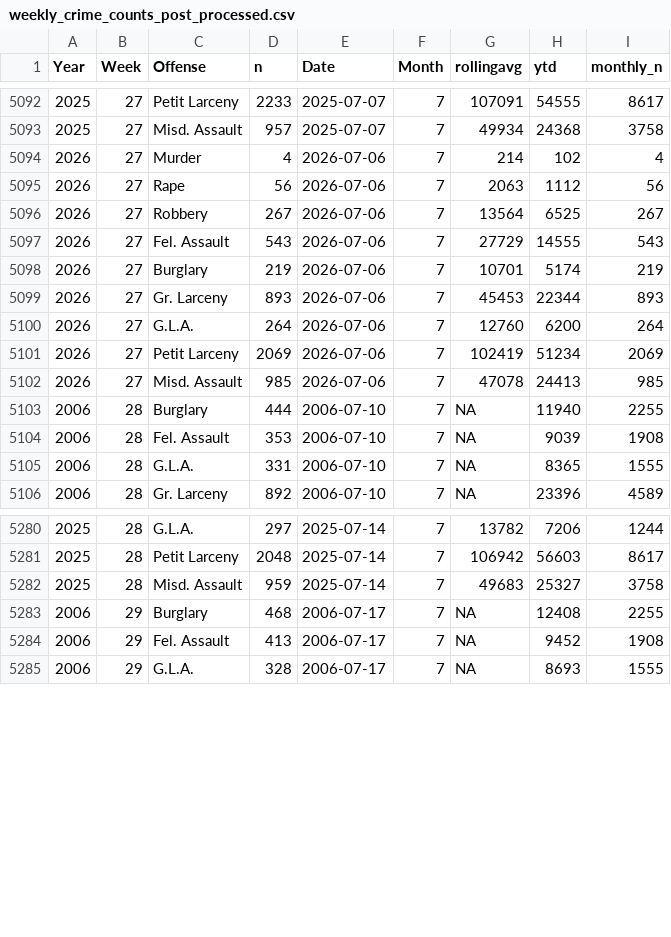
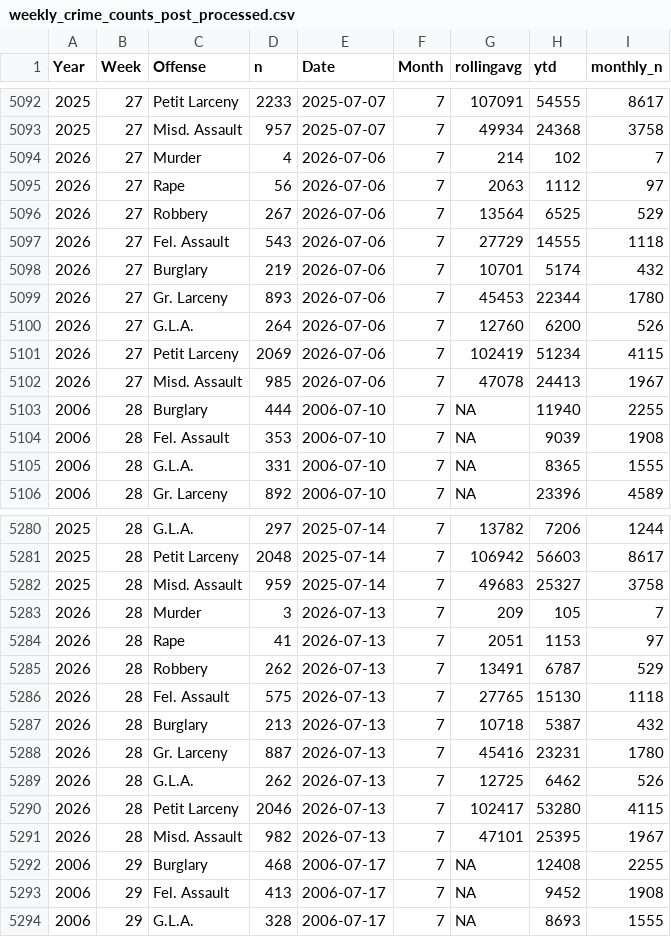
Before and after one commit to CharlesFainLehman/new_york_crime_dashboard, a CSV file: dat/weekly_crime_counts_post_processed.csv, drawn as a sheet; only a part is shown, gaps mark what is left out.

```diff
--- a/dat/weekly_crime_counts_post_processed.csv
+++ b/dat/weekly_crime_counts_post_processed.csv
@@ -5093,11 +5093,11 @@
 2025,27,"Misd. Assault",957,2025-07-07,7,49934,24368,3758
-2026,27,"Murder",4,2026-07-06,7,214,102,4
-2026,27,"Rape",56,2026-07-06,7,2063,1112,56
-2026,27,"Robbery",267,2026-07-06,7,13564,6525,267
-2026,27,"Fel. Assault",543,2026-07-06,7,27729,14555,543
-2026,27,"Burglary",219,2026-07-06,7,10701,5174,219
-2026,27,"Gr. Larceny",893,2026-07-06,7,45453,22344,893
-2026,27,"G.L.A.",264,2026-07-06,7,12760,6200,264
-2026,27,"Petit Larceny",2069,2026-07-06,7,102419,51234,2069
-2026,27,"Misd. Assault",985,2026-07-06,7,47078,24413,985
+2026,27,"Murder",4,2026-07-06,7,214,102,7
+2026,27,"Rape",56,2026-07-06,7,2063,1112,97
+2026,27,"Robbery",267,2026-07-06,7,13564,6525,529
+2026,27,"Fel. Assault",543,2026-07-06,7,27729,14555,1118
+2026,27,"Burglary",219,2026-07-06,7,10701,5174,432
+2026,27,"Gr. Larceny",893,2026-07-06,7,45453,22344,1780
+2026,27,"G.L.A.",264,2026-07-06,7,12760,6200,526
+2026,27,"Petit Larceny",2069,2026-07-06,7,102419,51234,4115
+2026,27,"Misd. Assault",985,2026-07-06,7,47078,24413,1967
 2006,28,"Burglary",444,2006-07-10,7,NA,11940,2255
@@ -5282,2 +5282,11 @@
 2025,28,"Misd. Assault",959,2025-07-14,7,49683,25327,3758
+2026,28,"Murder",3,2026-07-13,7,209,105,7
+2026,28,"Rape",41,2026-07-13,7,2051,1153,97
+2026,28,"Robbery",262,2026-07-13,7,13491,6787,529
+2026,28,"Fel. Assault",575,2026-07-13,7,27765,15130,1118
+2026,28,"Burglary",213,2026-07-13,7,10718,5387,432
+2026,28,"Gr. Larceny",887,2026-07-13,7,45416,23231,1780
+2026,28,"G.L.A.",262,2026-07-13,7,12725,6462,526
+2026,28,"Petit Larceny",2046,2026-07-13,7,102417,53280,4115
+2026,28,"Misd. Assault",982,2026-07-13,7,47101,25395,1967
 2006,29,"Burglary",468,2006-07-17,7,NA,12408,2255
```
Also changed, not shown: dat/weekly_crime_counts.csv, 1 other file.
